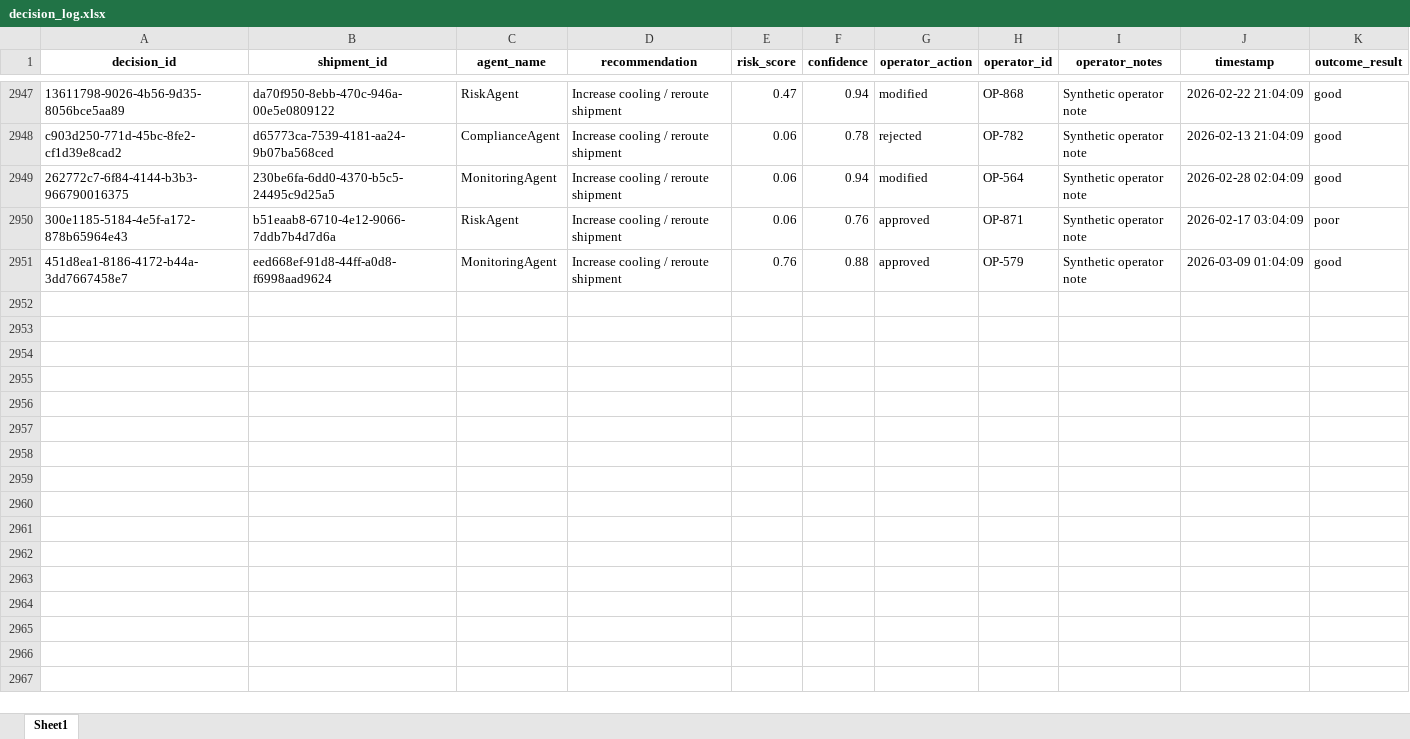
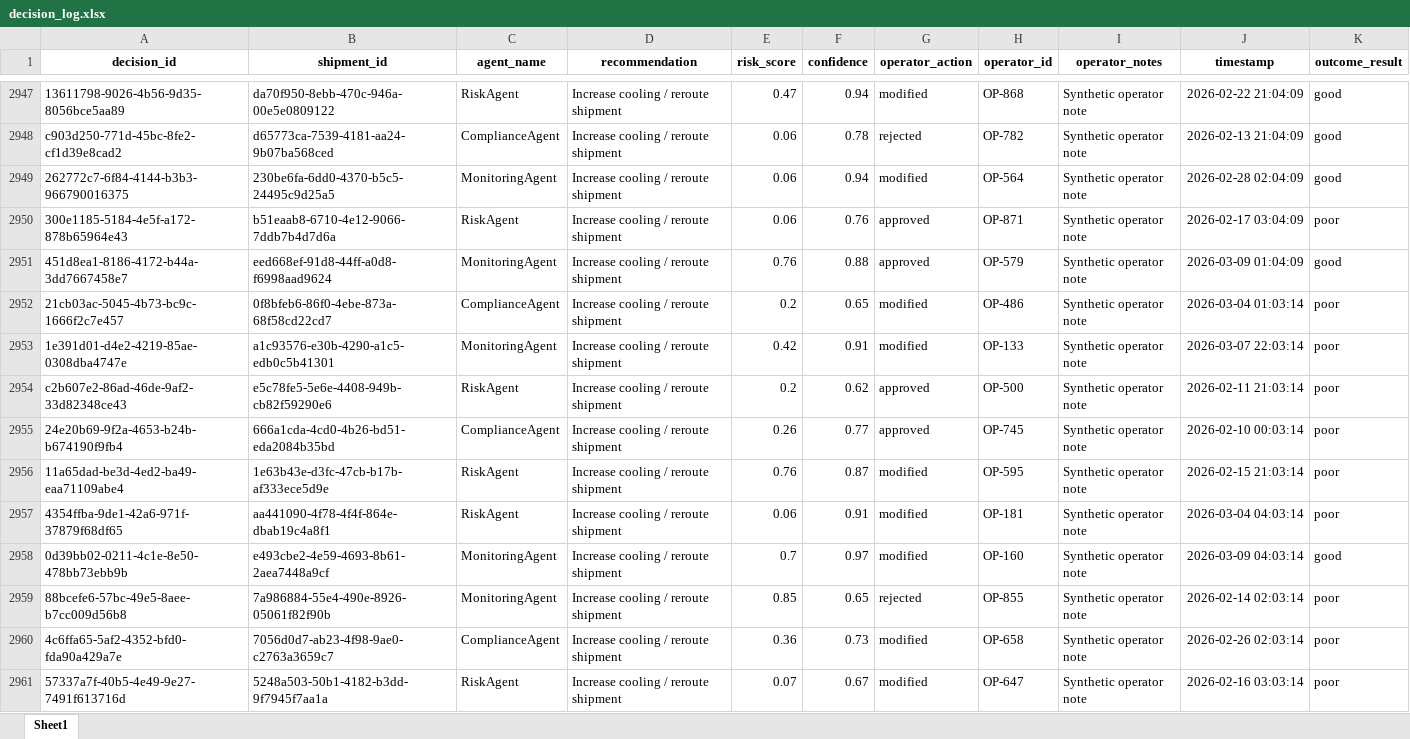
Before and after one commit to KavyaKunchaparthi/cold-chain-data-generator, an Excel workbook: decision_log.xlsx, sheet Sheet1, drawn as a sheet; only a part is shown, gaps mark what is left out; values as stored, in another font and other column widths than the file's, no borders; the diff covers the shown part only; the diff names each change by its address in the sheet, - before the commit and + after, or states it on an @@ line.

```diff
--- a/decision_log.xlsx (sheet Sheet1)
+++ b/decision_log.xlsx (sheet Sheet1)
+row 2952: 21cb03ac-5045-4b73-bc9c-1666f2c7e457 | 0f8bfeb6-86f0-4ebe-873a-68f58cd22cd7 | ComplianceAgent | Increase cooling / reroute shipment | 0.2 | 0.65 | modified | OP-486 | Synthetic operator note | 2026-03-04 01:03:14 | poor
+row 2953: 1e391d01-d4e2-4219-85ae-0308dba4747e | a1c93576-e30b-4290-a1c5-edb0c5b41301 | MonitoringAgent | Increase cooling / reroute shipment | 0.42 | 0.91 | modified | OP-133 | Synthetic operator note | 2026-03-07 22:03:14 | poor
+row 2954: c2b607e2-86ad-46de-9af2-33d82348ce43 | e5c78fe5-5e6e-4408-949b-cb82f59290e6 | RiskAgent | Increase cooling / reroute shipment | 0.2 | 0.62 | approved | OP-500 | Synthetic operator note | 2026-02-11 21:03:14 | poor
+row 2955: 24e20b69-9f2a-4653-b24b-b674190f9fb4 | 666a1cda-4cd0-4b26-bd51-eda2084b35bd | ComplianceAgent | Increase cooling / reroute shipment | 0.26 | 0.77 | approved | OP-745 | Synthetic operator note | 2026-02-10 00:03:14 | poor
+row 2956: 11a65dad-be3d-4ed2-ba49-eaa71109abe4 | 1e63b43e-d3fc-47cb-b17b-af333ece5d9e | RiskAgent | Increase cooling / reroute shipment | 0.76 | 0.87 | modified | OP-595 | Synthetic operator note | 2026-02-15 21:03:14 | poor
+row 2957: 4354ffba-9de1-42a6-971f-37879f68df65 | aa441090-4f78-4f4f-864e-dbab19c4a8f1 | RiskAgent | Increase cooling / reroute shipment | 0.06 | 0.91 | modified | OP-181 | Synthetic operator note | 2026-03-04 04:03:14 | poor
+row 2958: 0d39bb02-0211-4c1e-8e50-478bb73ebb9b | e493cbe2-4e59-4693-8b61-2aea7448a9cf | MonitoringAgent | Increase cooling / reroute shipment | 0.7 | 0.97 | modified | OP-160 | Synthetic operator note | 2026-03-09 04:03:14 | good
+row 2959: 88bcefe6-57bc-49e5-8aee-b7cc009d56b8 | 7a986884-55e4-490e-8926-05061f82f90b | MonitoringAgent | Increase cooling / reroute shipment | 0.85 | 0.65 | rejected | OP-855 | Synthetic operator note | 2026-02-14 02:03:14 | poor
+row 2960: 4c6ffa65-5af2-4352-bfd0-fda90a429a7e | 7056d0d7-ab23-4f98-9ae0-c2763a3659c7 | ComplianceAgent | Increase cooling / reroute shipment | 0.36 | 0.73 | modified | OP-658 | Synthetic operator note | 2026-02-26 02:03:14 | poor
+row 2961: 57337a7f-40b5-4e49-9e27-7491f613716d | 5248a503-50b1-4182-b3dd-9f7945f7aa1a | RiskAgent | Increase cooling / reroute shipment | 0.07 | 0.67 | modified | OP-647 | Synthetic operator note | 2026-02-16 03:03:14 | poor
```
Also changed, not shown: 40 added rows elsewhere in this sheet, Agent2_Quality_Risk_Report.xlsx, Agent3_Root_Cause_Report.xlsx, 6 other files.
